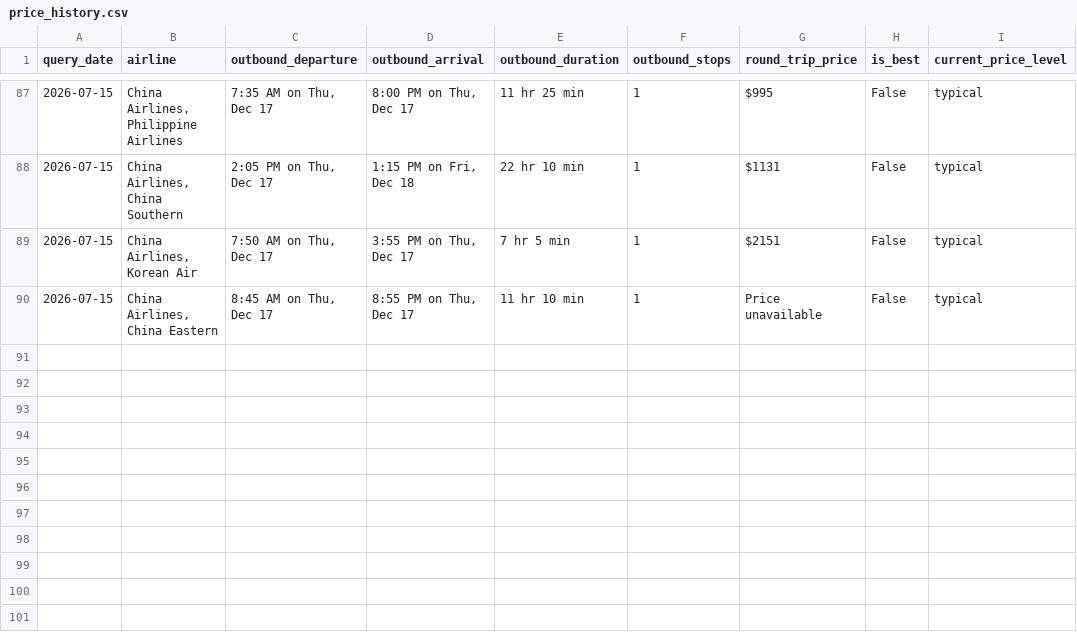
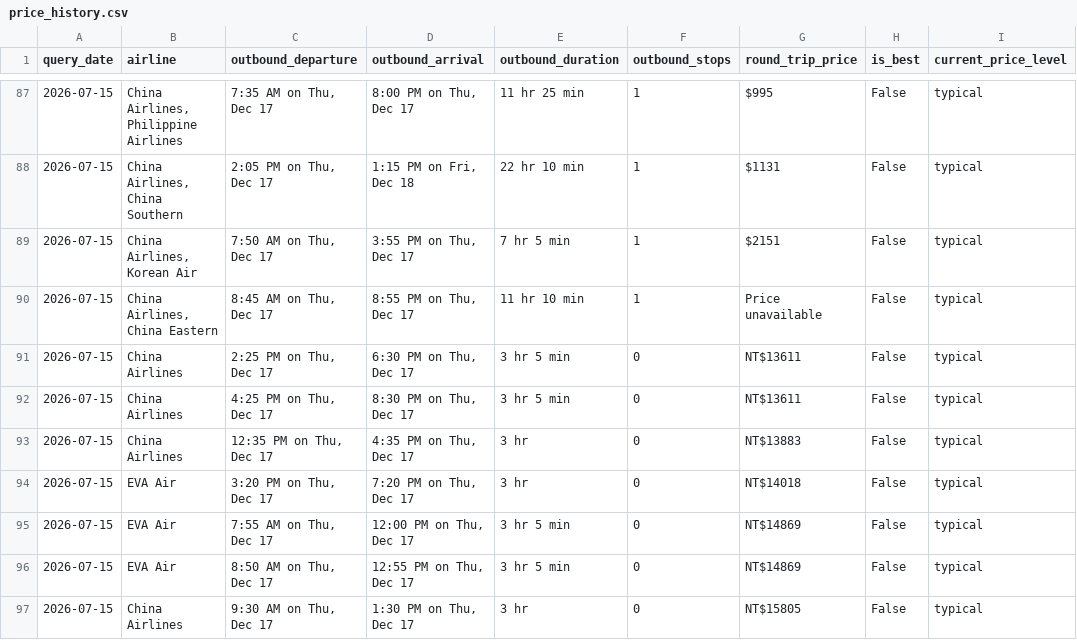
Before and after one commit to l851220d2000-svg/flight-price-tracker, a CSV file: data/price_history.csv, drawn as a sheet; only a part is shown, gaps mark what is left out; the diff names each change by its address in the sheet, - before the commit and + after, or states it on an @@ line.

```diff
--- a/data/price_history.csv
+++ b/data/price_history.csv
+row 91: 2026-07-15 | China Airlines | 2:25 PM on Thu, Dec 17 | 6:30 PM on Thu, Dec 17 | 3 hr 5 min | 0 | NT$13611 | False | typical
+row 92: 2026-07-15 | China Airlines | 4:25 PM on Thu, Dec 17 | 8:30 PM on Thu, Dec 17 | 3 hr 5 min | 0 | NT$13611 | False | typical
+row 93: 2026-07-15 | China Airlines | 12:35 PM on Thu, Dec 17 | 4:35 PM on Thu, Dec 17 | 3 hr | 0 | NT$13883 | False | typical
+row 94: 2026-07-15 | EVA Air | 3:20 PM on Thu, Dec 17 | 7:20 PM on Thu, Dec 17 | 3 hr | 0 | NT$14018 | False | typical
+row 95: 2026-07-15 | EVA Air | 7:55 AM on Thu, Dec 17 | 12:00 PM on Thu, Dec 17 | 3 hr 5 min | 0 | NT$14869 | False | typical
+row 96: 2026-07-15 | EVA Air | 8:50 AM on Thu, Dec 17 | 12:55 PM on Thu, Dec 17 | 3 hr 5 min | 0 | NT$14869 | False | typical
+row 97: 2026-07-15 | China Airlines | 9:30 AM on Thu, Dec 17 | 1:30 PM on Thu, Dec 17 | 3 hr | 0 | NT$15805 | False | typical
```
